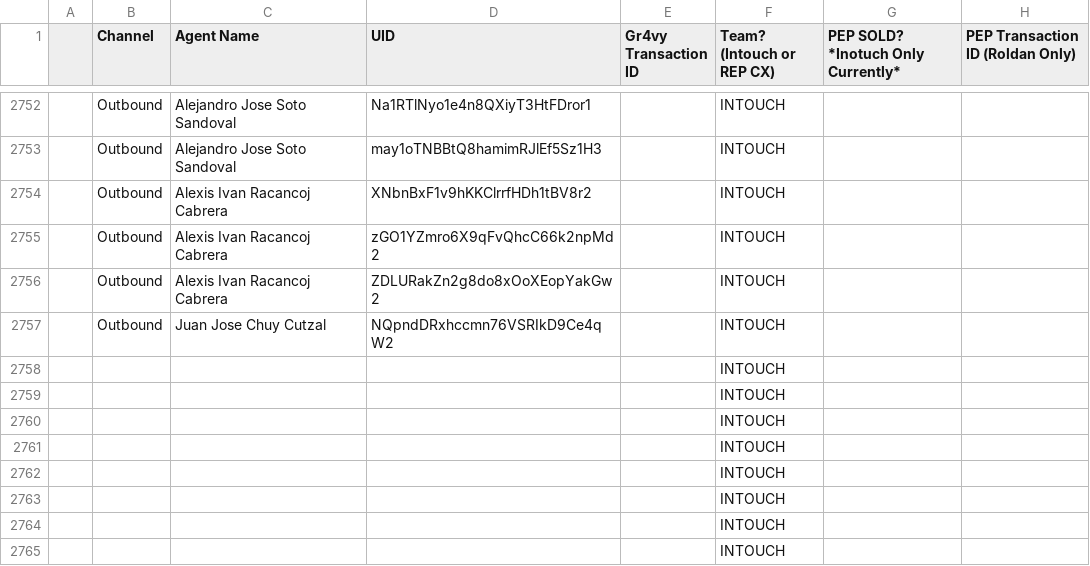
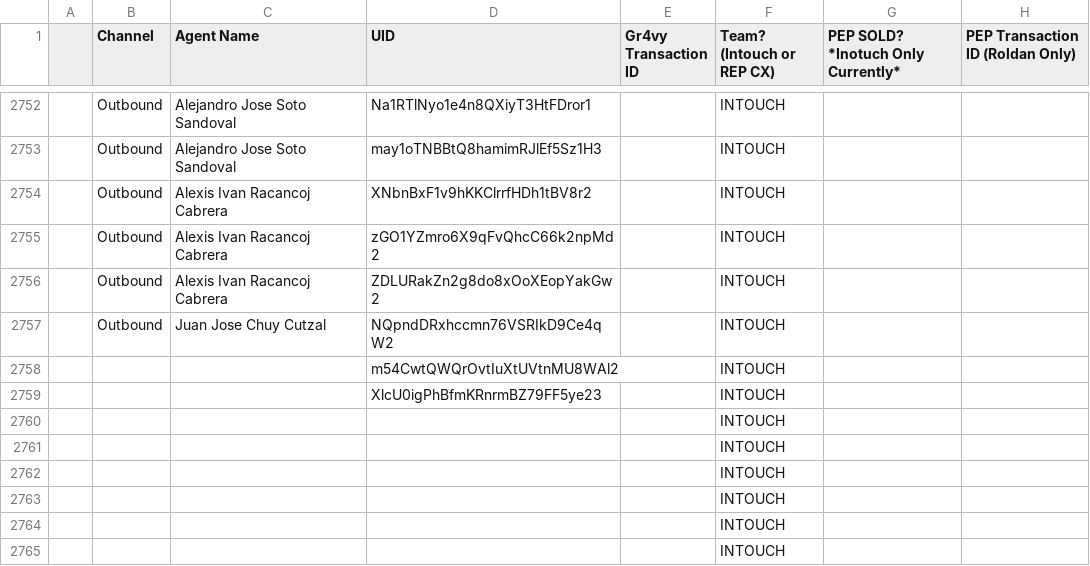
Before and after one commit to joshuawagner-create/leaderboard-data, a CSV file: data.csv, drawn as a sheet; only a part is shown, gaps mark what is left out.

Commit message:
Update leaderboard data 2026-11-08T18:44:07.633Z

```diff
--- a/data.csv
+++ b/data.csv
@@ -2757,4 +2757,4 @@
 ,Outbound,Juan Jose Chuy Cutzal,NQpndDRxhccmn76VSRIkD9Ce4qW2,,INTOUCH,,
-,,,,,INTOUCH,,
-,,,,,INTOUCH,,
+,,,m54CwtQWQrOvtIuXtUVtnMU8WAl2,,INTOUCH,,
+,,,XlcU0igPhBfmKRnrmBZ79FF5ye23,,INTOUCH,,
 ,,,,,INTOUCH,,
```
